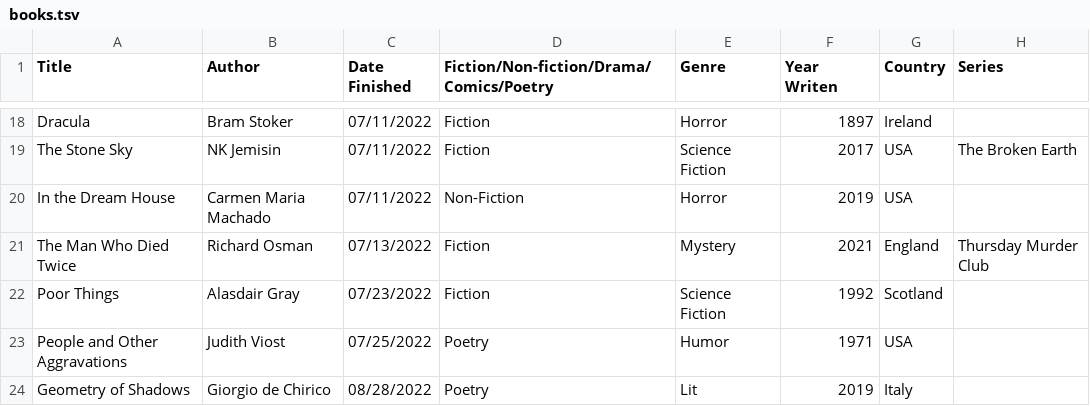
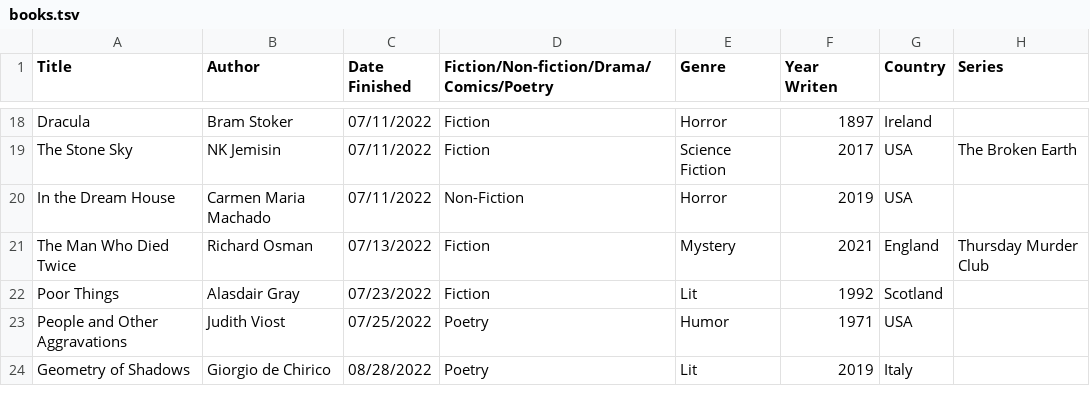
Before and after one commit to carey-james/Reading-List, a TSV file: 2022/books.tsv, drawn as a sheet; only a part is shown, gaps mark what is left out; the diff names each change by its address in the sheet, - before the commit and + after, or states it on an @@ line.

Commit message:
Update books.tsv

```diff
--- a/2022/books.tsv
+++ b/2022/books.tsv
-E22 (Genre): Science Fiction
+E22 (Genre): Lit
```
